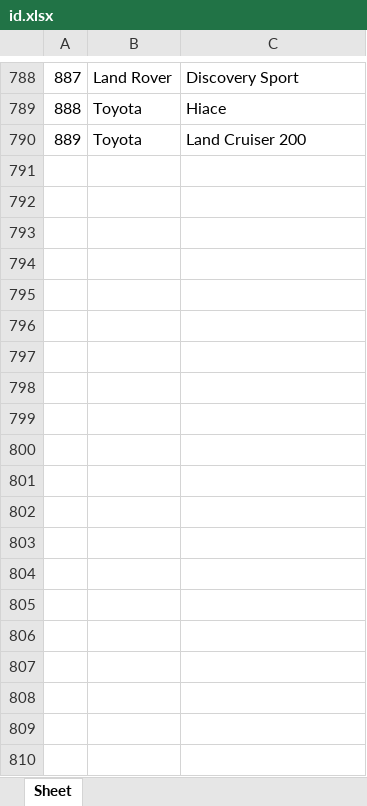
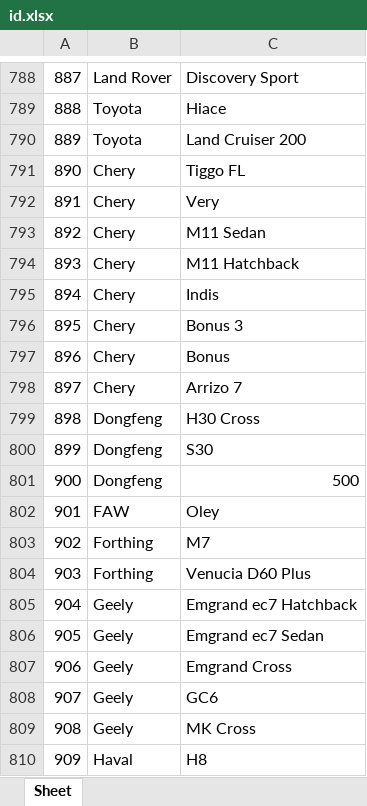
Before and after one commit to AlekseyNushtaev/AutoPars010824, an Excel workbook: id.xlsx, sheet Sheet, drawn as a sheet; only a part is shown, gaps mark what is left out; values as stored, in another font and other column widths than the file's, no borders; the diff covers the shown part only; the diff names each change by its address in the sheet, - before the commit and + after, or states it on an @@ line.

```diff
--- a/id.xlsx (sheet Sheet)
+++ b/id.xlsx (sheet Sheet)
+row 791: 890 | Chery | Tiggo FL
+row 792: 891 | Chery | Very
+row 793: 892 | Chery | M11 Sedan
+row 794: 893 | Chery | M11 Hatchback
+row 795: 894 | Chery | Indis
+row 796: 895 | Chery | Bonus 3
+row 797: 896 | Chery | Bonus
+row 798: 897 | Chery | Arrizo 7
+row 799: 898 | Dongfeng | H30 Cross
+row 800: 899 | Dongfeng | S30
+row 801: 900 | Dongfeng | 500
+row 802: 901 | FAW | Oley
+row 803: 902 | Forthing | M7
+row 804: 903 | Forthing | Venucia D60 Plus
+row 805: 904 | Geely | Emgrand ec7 Hatchback
+row 806: 905 | Geely | Emgrand ec7 Sedan
+row 807: 906 | Geely | Emgrand Cross
+row 808: 907 | Geely | GC6
+row 809: 908 | Geely | MK Cross
+row 810: 909 | Haval | H8
```
Also changed, not shown: 56 added rows, 1 removed row and 8 edited cells elsewhere in this sheet, xlsx/kemerovo.xlsx, xlsx/samara.xlsx, 18 other files.
